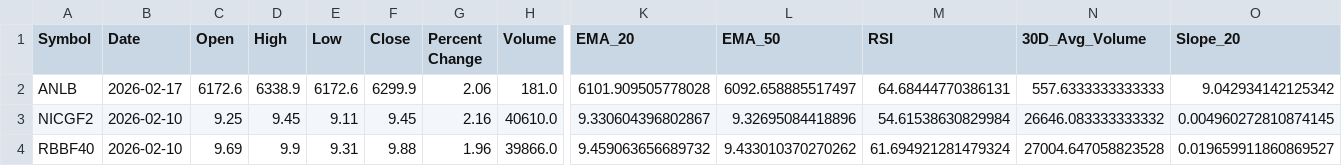
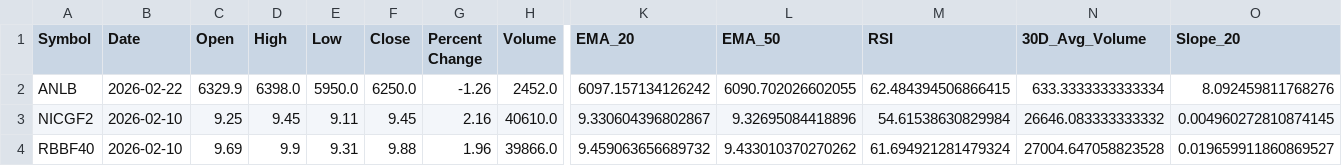
Before and after one commit to iamsrijit0/Nepse, a CSV file: latest_valid_ema_crossovers.csv, drawn as a sheet; only a part is shown, gaps mark what is left out; the diff covers the shown part only; the diff names each change by its address in the sheet, - before the commit and + after, or states it on an @@ line.

```diff
--- a/latest_valid_ema_crossovers.csv
+++ b/latest_valid_ema_crossovers.csv
-B2 (Date): 2026-02-17
+B2 (Date): 2026-02-22
-C2 (Open): 6172.6
+C2 (Open): 6329.9
-D2 (High): 6338.9
+D2 (High): 6398.0
-E2 (Low): 6172.6
+E2 (Low): 5950.0
-F2 (Close): 6299.9
+F2 (Close): 6250.0
-G2 (Percent Change): 2.06
+G2 (Percent Change): -1.26
-H2 (Volume): 181.0
+H2 (Volume): 2452.0
-K2 (EMA_20): 6101.909505778028
+K2 (EMA_20): 6097.157134126242
-L2 (EMA_50): 6092.658885517497
+L2 (EMA_50): 6090.702026602055
-M2 (RSI): 64.68444770386131
+M2 (RSI): 62.484394506866415
-N2 (30D_Avg_Volume): 557.6333333333333
+N2 (30D_Avg_Volume): 633.3333333333334
-O2 (Slope_20): 9.042934142125342
+O2 (Slope_20): 8.092459811768276
```
Also changed, not shown: 1 edited cell elsewhere in this file, nepse_Sunday.csv, valid_ema_crossovers.csv.
